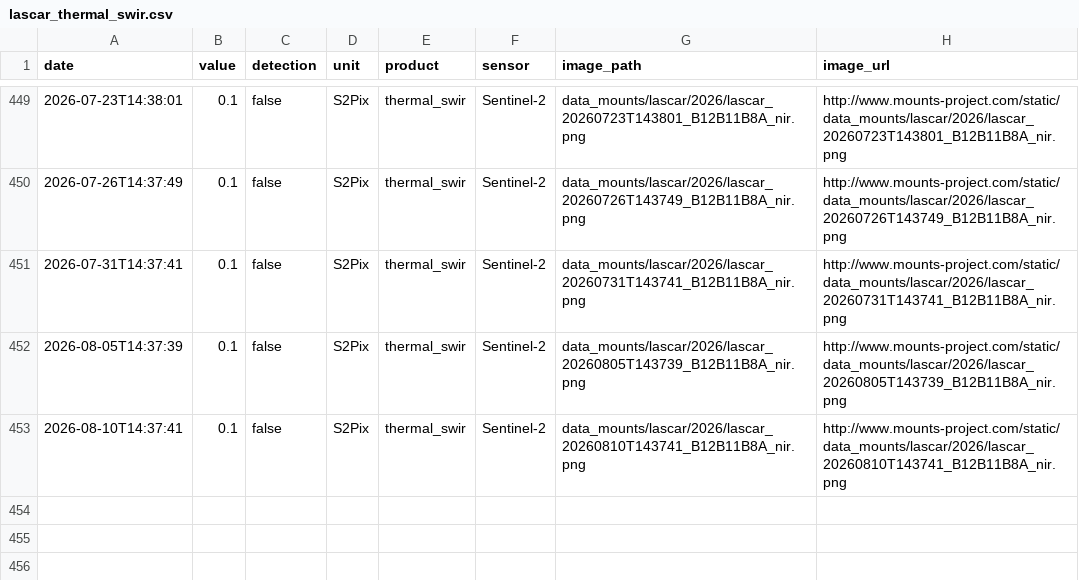
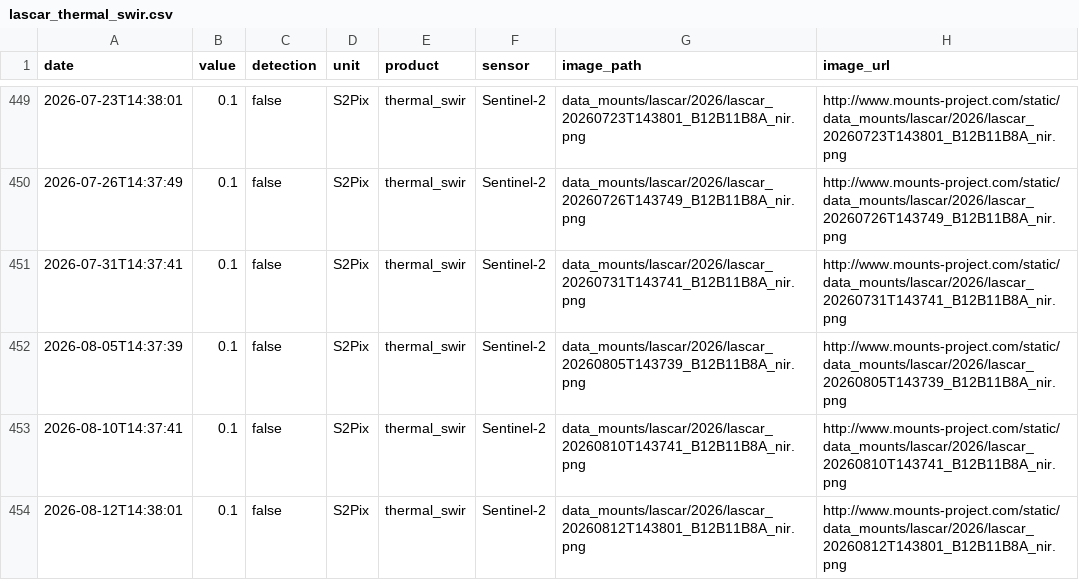
Before and after one commit to MendozaVolcanic/MOUNTS-Chile, a CSV file: csv/lascar_thermal_swir.csv, drawn as a sheet; only a part is shown, gaps mark what is left out.

```diff
--- a/csv/lascar_thermal_swir.csv
+++ b/csv/lascar_thermal_swir.csv
@@ -453 +453,2 @@ date,value,detection,unit,product,sensor,image_path,image_url
 2026-08-10T14:37:41,0.1,false,S2Pix,thermal_swir,Sentinel-2,data_mounts/lascar/2026/lascar_20260810T143741_B12B11B8A_nir.png,http://www.mounts-project.com/static/data_mounts/lascar/2026/lascar_20260810T143741_B12B11B8A_nir.png
+2026-08-12T14:38:01,0.1,false,S2Pix,thermal_swir,Sentinel-2,data_mounts/lascar/2026/lascar_20260812T143801_B12B11B8A_nir.png,http://www.mounts-project.com/static/data_mounts/lascar/2026/lascar_20260812T143801_B12B11B8A_nir.png
```
Also changed, not shown: csv/all_thermal.csv, csv/llaima_thermal_swir.csv, 47 other files.
